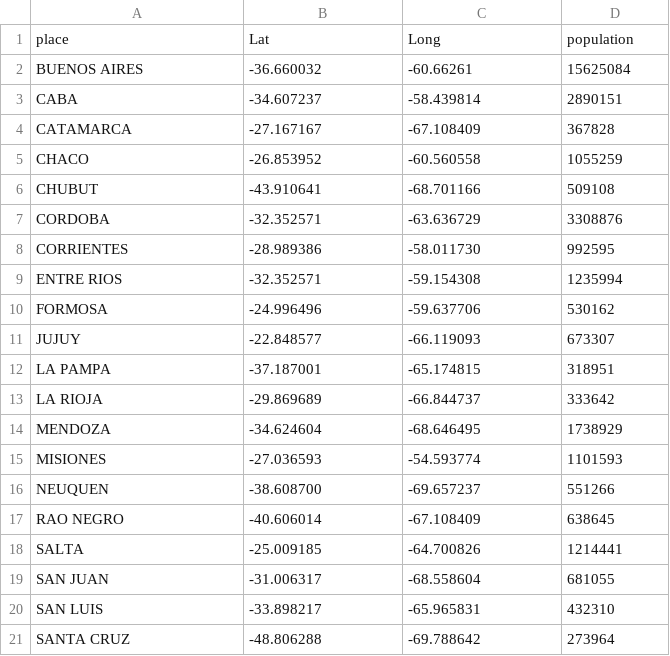
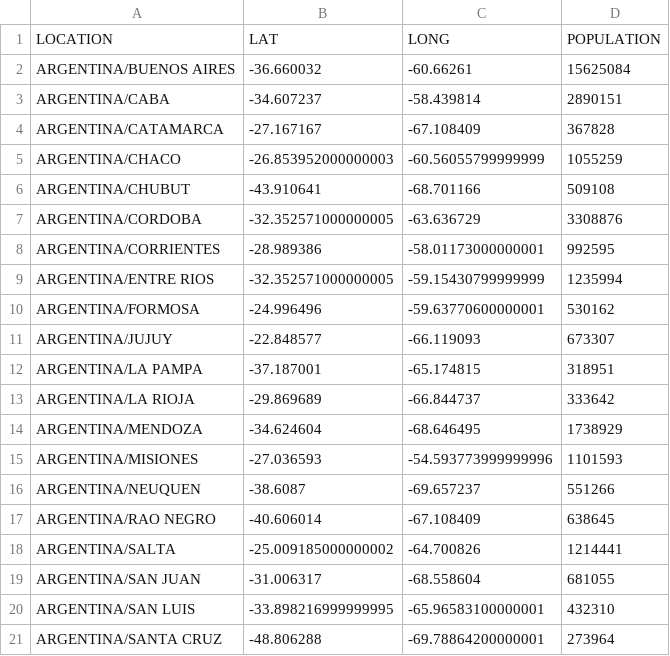
Before and after one commit to chschoenenberger/covid19_dashboard, a CSV file: data/info_arg.csv, drawn as a sheet; only a part is shown; the diff covers the shown part only.

Commit message:
Update argentina information

```diff
--- a/data/info_arg.csv
+++ b/data/info_arg.csv
@@ -1,21 +1,21 @@
-place,Lat,Long,population
-BUENOS AIRES,-36.660032,-60.66261,15625084
-CABA,-34.607237,-58.439814,2890151
-CATAMARCA,-27.167167,-67.108409,367828
-CHACO,-26.853952,-60.560558,1055259
-CHUBUT,-43.910641,-68.701166,509108
-CORDOBA,-32.352571,-63.636729,3308876
-CORRIENTES,-28.989386,-58.011730,992595
-ENTRE RIOS,-32.352571,-59.154308 ,1235994
-FORMOSA,-24.996496,-59.637706,530162
-JUJUY,-22.848577,-66.119093,673307
-LA PAMPA,-37.187001,-65.174815,318951
-LA RIOJA,-29.869689,-66.844737,333642
-MENDOZA,-34.624604,-68.646495,1738929
-MISIONES,-27.036593,-54.593774,1101593
-NEUQUEN,-38.608700,-69.657237,551266
-RAO NEGRO,-40.606014,-67.108409,638645
-SALTA,-25.009185,-64.700826,1214441
-SAN JUAN,-31.006317,-68.558604,681055
-SAN LUIS,-33.898217,-65.965831,432310
-SANTA CRUZ,-48.806288,-69.788642,273964
+LOCATION,LAT,LONG,POPULATION
+ARGENTINA/BUENOS AIRES,-36.660032,-60.66261,15625084
+ARGENTINA/CABA,-34.607237,-58.439814,2890151
+ARGENTINA/CATAMARCA,-27.167167,-67.108409,367828
+ARGENTINA/CHACO,-26.853952000000003,-60.56055799999999,1055259
+ARGENTINA/CHUBUT,-43.910641,-68.701166,509108
+ARGENTINA/CORDOBA,-32.352571000000005,-63.636729,3308876
+ARGENTINA/CORRIENTES,-28.989386,-58.01173000000001,992595
+ARGENTINA/ENTRE RIOS,-32.352571000000005,-59.15430799999999,1235994
+ARGENTINA/FORMOSA,-24.996496,-59.63770600000001,530162
+ARGENTINA/JUJUY,-22.848577,-66.119093,673307
+ARGENTINA/LA PAMPA,-37.187001,-65.174815,318951
+ARGENTINA/LA RIOJA,-29.869689,-66.844737,333642
+ARGENTINA/MENDOZA,-34.624604,-68.646495,1738929
+ARGENTINA/MISIONES,-27.036593,-54.593773999999996,1101593
+ARGENTINA/NEUQUEN,-38.6087,-69.657237,551266
+ARGENTINA/RAO NEGRO,-40.606014,-67.108409,638645
+ARGENTINA/SALTA,-25.009185000000002,-64.700826,1214441
+ARGENTINA/SAN JUAN,-31.006317,-68.558604,681055
+ARGENTINA/SAN LUIS,-33.898216999999995,-65.96583100000001,432310
+ARGENTINA/SANTA CRUZ,-48.806288,-69.78864200000001,273964
```
Also changed, not shown: 5 edited cells elsewhere in this file.
